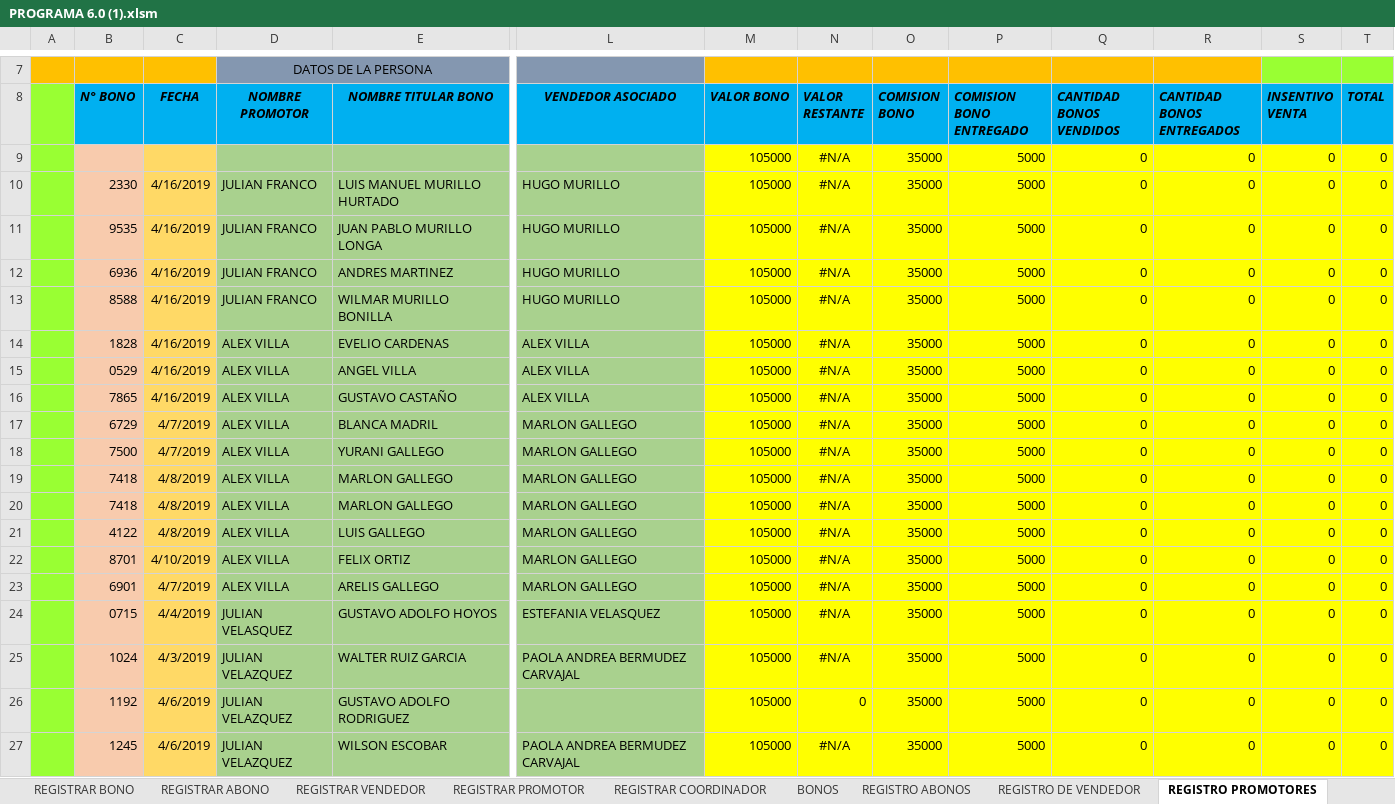
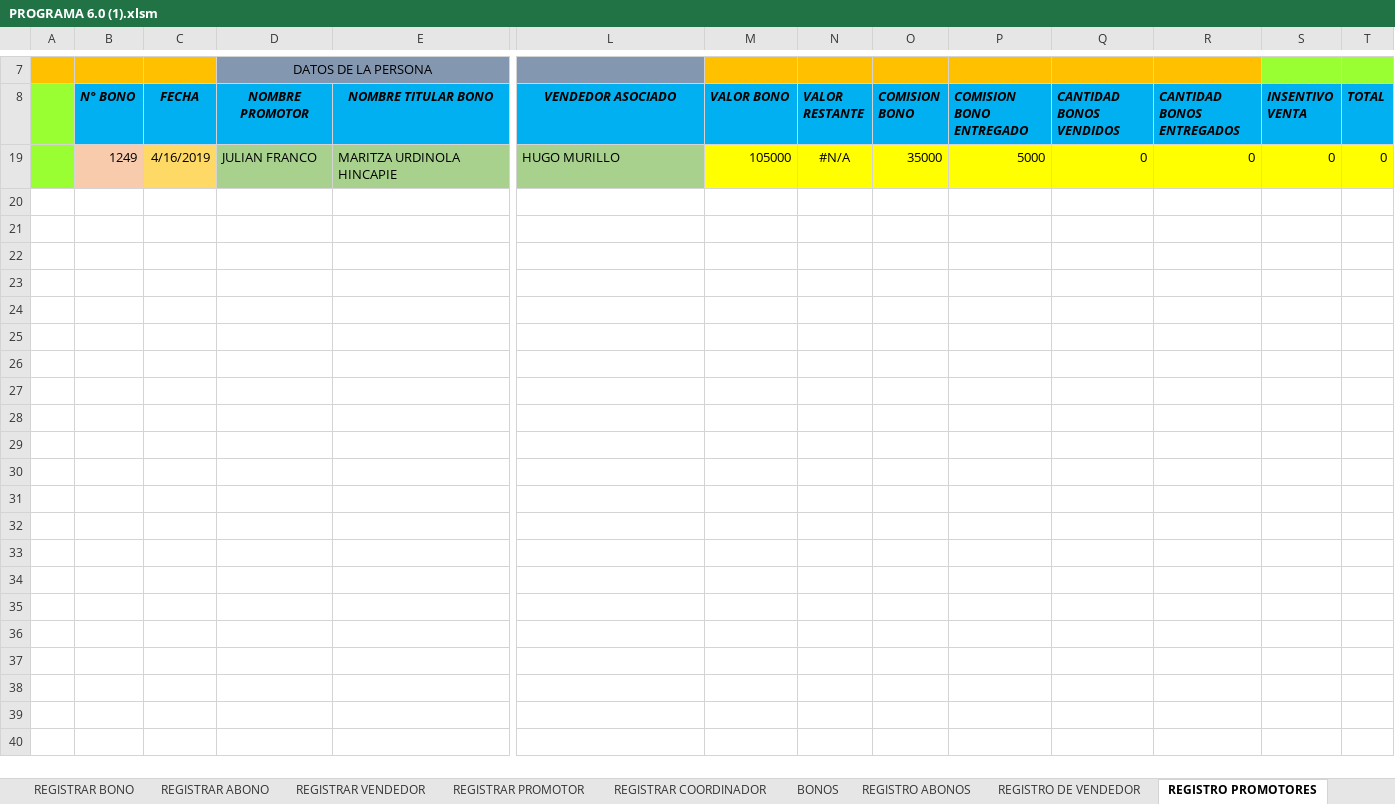
Before and after one commit to proyectowj/PROGRAMA-DE-CONTABILIDAD, an Excel workbook: PROGRAMA 6.0 (1).xlsm, sheet REGISTRO PROMOTORES, drawn as a sheet; only a part is shown, gaps mark what is left out; values as stored, in another font and other column widths than the file's, no borders; charts and pictures and table styles not drawn; removed rows and columns are numbered as before the commit, all else as after; rows hold the shown columns only; the diff covers the shown part only; the diff names each change by its address in the sheet, - before the commit and + after, or states it on an @@ line.

Commit message:
Registro diario

```diff
--- a/PROGRAMA 6.0 (1).xlsm (sheet REGISTRO PROMOTORES)
+++ b/PROGRAMA 6.0 (1).xlsm (sheet REGISTRO PROMOTORES)
@@ row 9 hidden:  |  |  |  |  |  | 105000 | #N/A | 35000 | 5000 | 0 | 0 | 0 | 0 @@
-B19 (N° BONO): 2330
+B19 (N° BONO): 1249
-E19 (NOMBRE TITULAR BONO): LUIS MANUEL MURILLO HURTADO
+E19 (NOMBRE TITULAR BONO): MARITZA URDINOLA HINCAPIE
@@ row 11 hidden:  | 9535 | 4/16/2019 | JULIAN FRANCO | JUAN PABLO MURILLO LONGA | HUGO MURILLO | 105000 | #N/A | 35000 | 5000 | 0 | 0 | 0 | 0 @@
@@ row 12 hidden:  | 6936 | 4/16/2019 | JULIAN FRANCO | ANDRES MARTINEZ | HUGO MURILLO | 105000 | #N/A | 35000 | 5000 | 0 | 0 | 0 | 0 @@
@@ row 13 hidden:  | 8588 | 4/16/2019 | JULIAN FRANCO | WILMAR MURILLO BONILLA | HUGO MURILLO | 105000 | #N/A | 35000 | 5000 | 0 | 0 | 0 | 0 @@
@@ row 14 hidden:  | 1828 | 4/16/2019 | ALEX VILLA | EVELIO CARDENAS | ALEX VILLA | 105000 | #N/A | 35000 | 5000 | 0 | 0 | 0 | 0 @@
@@ row 15 hidden:  | 0529 | 4/16/2019 | ALEX VILLA | ANGEL VILLA | ALEX VILLA | 105000 | #N/A | 35000 | 5000 | 0 | 0 | 0 | 0 @@
@@ row 16 hidden:  | 7865 | 4/16/2019 | ALEX VILLA | GUSTAVO CASTAÑO | ALEX VILLA | 105000 | #N/A | 35000 | 5000 | 0 | 0 | 0 | 0 @@
@@ row 17 hidden:  | 6729 | 4/7/2019 | ALEX VILLA | BLANCA MADRIL | MARLON GALLEGO | 105000 | #N/A | 35000 | 5000 | 0 | 0 | 0 | 0 @@
@@ row 18 hidden:  | 7500 | 4/7/2019 | ALEX VILLA | YURANI GALLEGO | MARLON GALLEGO | 105000 | #N/A | 35000 | 5000 | 0 | 0 | 0 | 0 @@
@@ row 19 hidden:  | 7418 | 4/8/2019 | ALEX VILLA | MARLON GALLEGO | MARLON GALLEGO | 105000 | #N/A | 35000 | 5000 | 0 | 0 | 0 | 0 @@
@@ row 20 hidden:  | 7418 | 4/8/2019 | ALEX VILLA | MARLON GALLEGO | MARLON GALLEGO | 105000 | #N/A | 35000 | 5000 | 0 | 0 | 0 | 0 @@
@@ row 21 hidden:  | 4122 | 4/8/2019 | ALEX VILLA | LUIS GALLEGO | MARLON GALLEGO | 105000 | #N/A | 35000 | 5000 | 0 | 0 | 0 | 0 @@
@@ row 22 hidden:  | 8701 | 4/10/2019 | ALEX VILLA | FELIX ORTIZ | MARLON GALLEGO | 105000 | #N/A | 35000 | 5000 | 0 | 0 | 0 | 0 @@
@@ row 23 hidden:  | 6901 | 4/7/2019 | ALEX VILLA | ARELIS GALLEGO | MARLON GALLEGO | 105000 | #N/A | 35000 | 5000 | 0 | 0 | 0 | 0 @@
@@ row 24 hidden:  | 0715 | 4/4/2019 | JULIAN VELASQUEZ | GUSTAVO ADOLFO HOYOS | ESTEFANIA VELASQUEZ | 105000 | #N/A | 35000 | 5000 | 0 | 0 | 0 | 0 @@
@@ row 25 hidden:  | 1024 | 4/3/2019 | JULIAN VELAZQUEZ | WALTER RUIZ GARCIA | PAOLA ANDREA BERMUDEZ CARVAJAL | 105000 | #N/A | 35000 | 5000 | 0 | 0 | 0 | 0 @@
@@ row 26 hidden:  | 1192 | 4/6/2019 | JULIAN VELAZQUEZ | GUSTAVO ADOLFO RODRIGUEZ |  | 105000 | 0 | 35000 | 5000 | 0 | 0 | 0 | 0 @@
@@ row 27 hidden:  | 1245 | 4/6/2019 | JULIAN VELAZQUEZ | WILSON ESCOBAR | PAOLA ANDREA BERMUDEZ CARVAJAL | 105000 | #N/A | 35000 | 5000 | 0 | 0 | 0 | 0 @@
```
Also changed, not shown: 30 hidden or unhidden rows elsewhere in this sheet, sheet BONOS, sheet REGISTRO ABONOS, sheet BODEGA, sheet REGISTRO COORDINADORES, sheet REGISTRAR BONO, sheet REGISTRO DE VENDEDOR, 1 more sheet, other sheet tabs, formulas that keep their value, hidden cells, charts or pictures.
